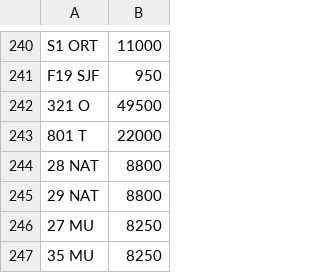
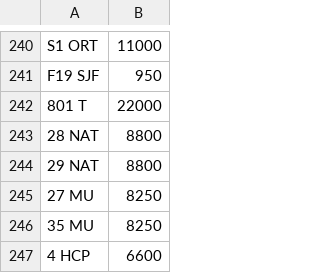
Before and after one commit to martinsumner/simplyreg, a CSV file: csv/MYCOMMS_NOVAT_0.csv, drawn as a sheet; only a part is shown, gaps mark what is left out; the shorter side is filled out with more unchanged rows; the diff names each change by its address in the sheet, - before the commit and + after, or states it on an @@ line.

Commit message:
Update MYCOMMS_NOVAT_0.csv

```diff
--- a/csv/MYCOMMS_NOVAT_0.csv
+++ b/csv/MYCOMMS_NOVAT_0.csv
-row 242: 321 O | 49500
```
